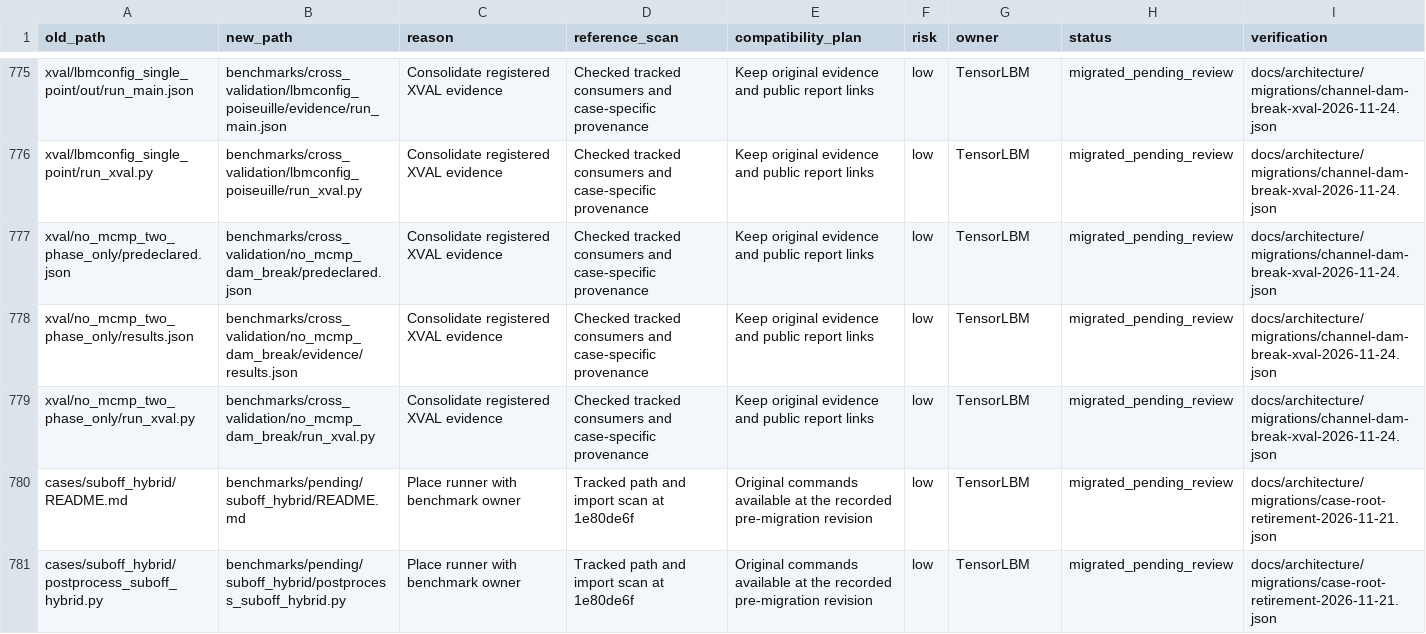
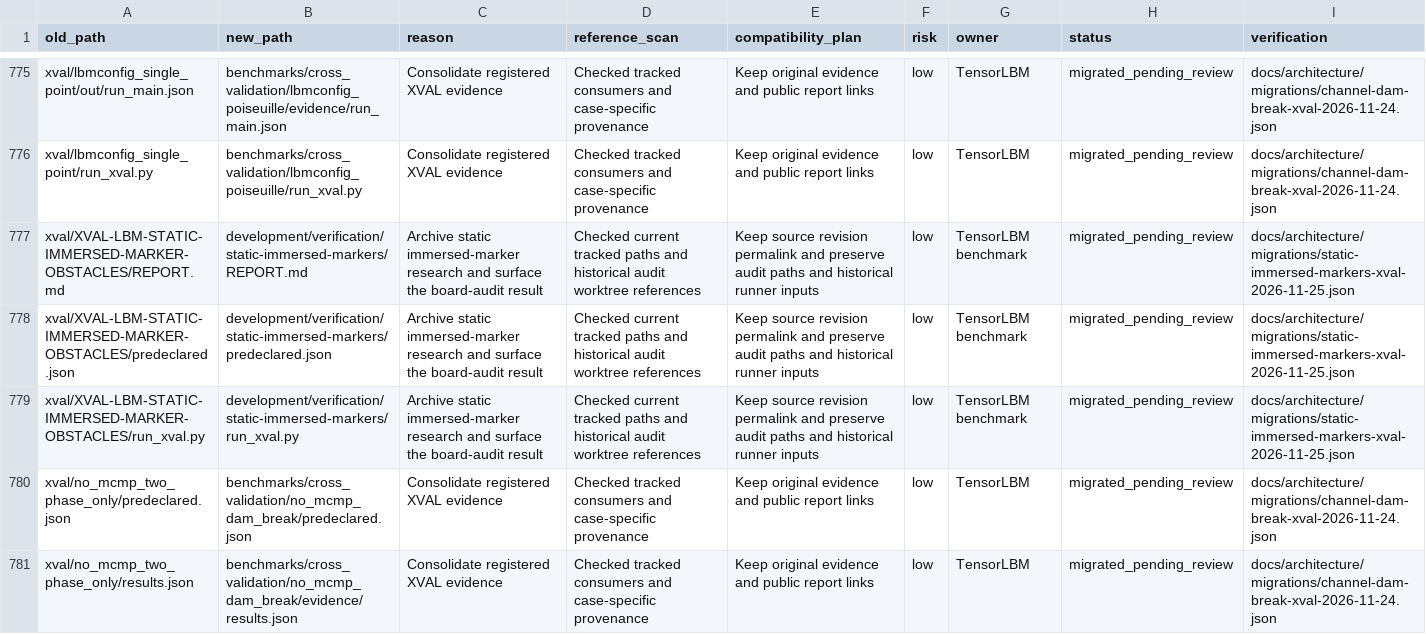
Before and after one commit to cxs503/TensorLBM, a CSV file: docs/architecture/migration_manifest.csv, drawn as a sheet; only a part is shown, gaps mark what is left out; the shorter side is filled out with more unchanged rows; the diff names each change by its address in the sheet, - before the commit and + after, or states it on an @@ line.

Commit message:
Archive the static immersed-marker study and index the audited Re20 result

```diff
--- a/docs/architecture/migration_manifest.csv
+++ b/docs/architecture/migration_manifest.csv
+row 777: xval/XVAL-LBM-STATIC-IMMERSED-MARKER-OBSTACLES/REPORT.md | development/verification/static-immersed-markers/REPORT.md | Archive static immersed-marker research and surface the board-audit result | Checked current tracked paths and historical audit worktree references | Keep source revision permalink and preserve audit paths and historical runner inputs | low | TensorLBM benchmark | migrated_pending_review | docs/architecture/migrations/static-immersed-markers-xval-2026-11-25.json
+row 778: xval/XVAL-LBM-STATIC-IMMERSED-MARKER-OBSTACLES/predeclared.json | development/verification/static-immersed-markers/predeclared.json | Archive static immersed-marker research and surface the board-audit result | Checked current tracked paths and historical audit worktree references | Keep source revision permalink and preserve audit paths and historical runner inputs | low | TensorLBM benchmark | migrated_pending_review | docs/architecture/migrations/static-immersed-markers-xval-2026-11-25.json
+row 779: xval/XVAL-LBM-STATIC-IMMERSED-MARKER-OBSTACLES/run_xval.py | development/verification/static-immersed-markers/run_xval.py | Archive static immersed-marker research and surface the board-audit result | Checked current tracked paths and historical audit worktree references | Keep source revision permalink and preserve audit paths and historical runner inputs | low | TensorLBM benchmark | migrated_pending_review | docs/architecture/migrations/static-immersed-markers-xval-2026-11-25.json
```
Also changed, not shown: 7 other files.
